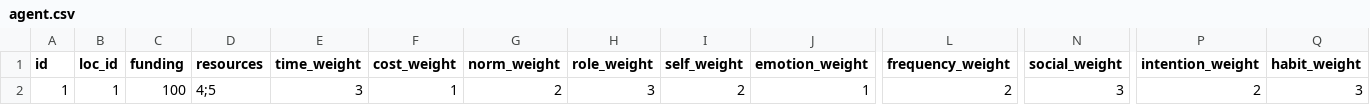
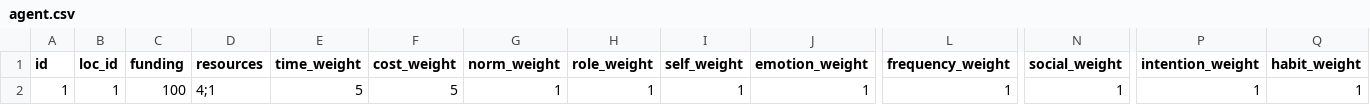
Before and after one commit to SiLab-group/beddem_simulator, a CSV file: data/agent.csv, drawn as a sheet; only a part is shown, gaps mark what is left out; the diff names each change by its address in the sheet, - before the commit and + after, or states it on an @@ line.

```diff
--- a/data/agent.csv
+++ b/data/agent.csv
-D2 (resources): 4;5
+D2 (resources): 4;1
-E2 (time_weight): 3
+E2 (time_weight): 5
-F2 (cost_weight): 1
+F2 (cost_weight): 5
-G2 (norm_weight): 2
+G2 (norm_weight): 1
-H2 (role_weight): 3
+H2 (role_weight): 1
-I2 (self_weight): 2
+I2 (self_weight): 1
-L2 (frequency_weight): 2
+L2 (frequency_weight): 1
-N2 (social_weight): 3
+N2 (social_weight): 1
-P2 (intention_weight): 2
+P2 (intention_weight): 1
-Q2 (habit_weight): 3
+Q2 (habit_weight): 1
```
Also changed, not shown: 5 other files.
